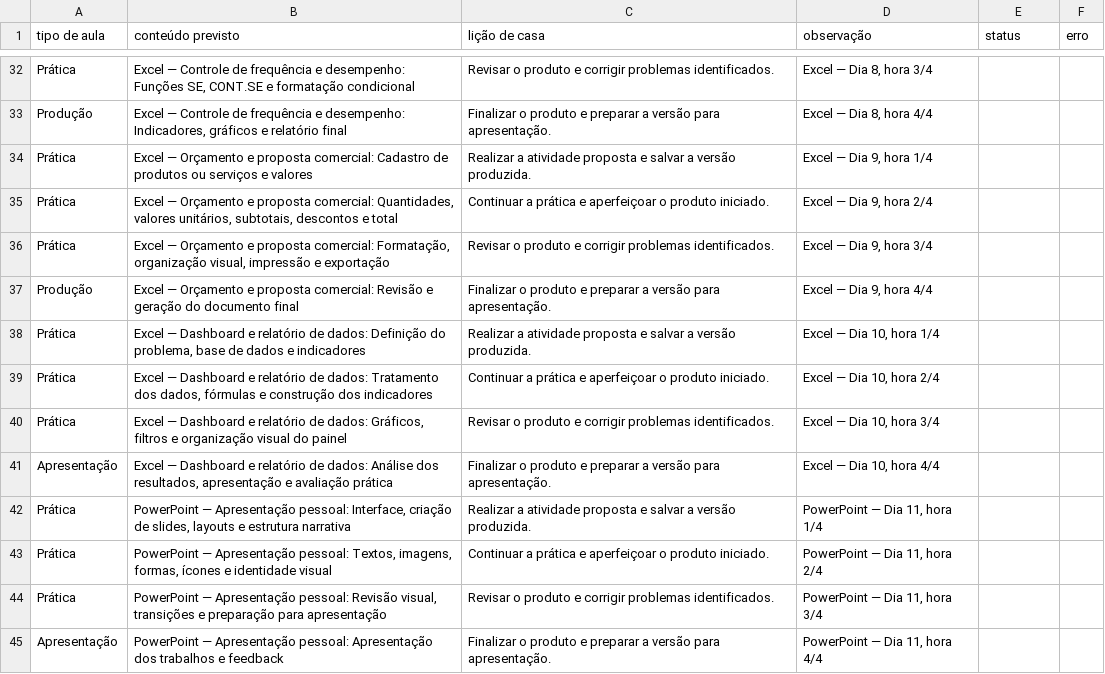
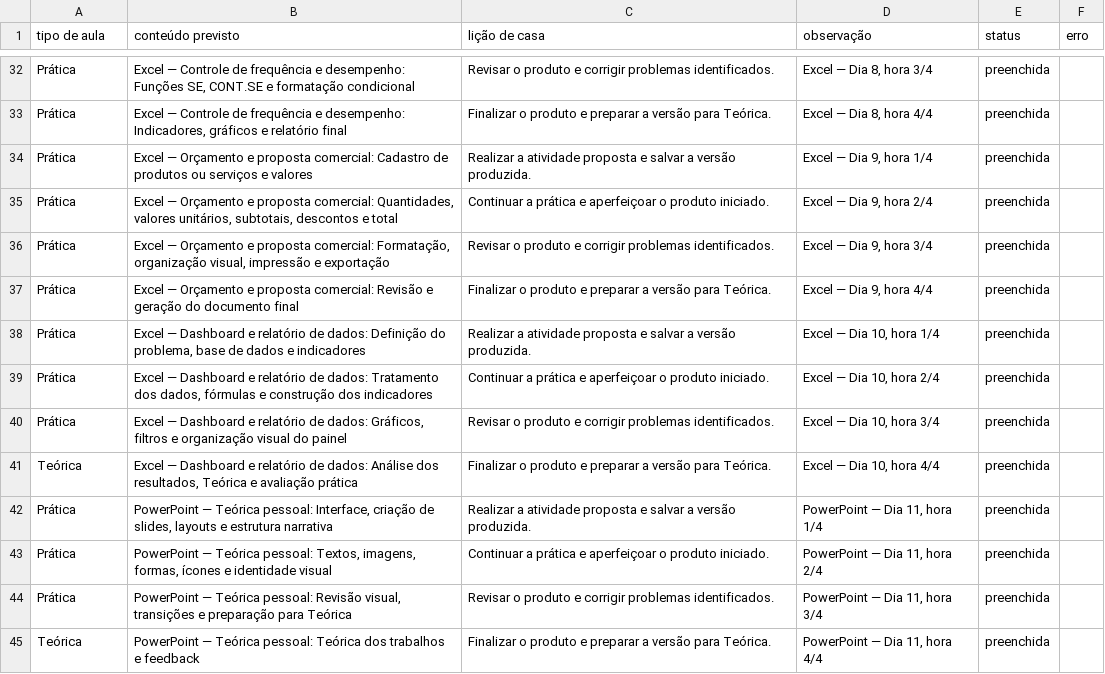
Before and after one commit to Germano123/automatizador_aulas, a CSV file: v0.3.1/dados/aulas.csv, drawn as a sheet; only a part is shown, gaps mark what is left out; removed rows and columns are numbered as before the commit, all else as after; the diff covers the shown part only; the diff names each change by its address in the sheet, - before the commit and + after, or states it on an @@ line.

```diff
--- a/v0.3.1/dados/aulas.csv
+++ b/v0.3.1/dados/aulas.csv
-E32:E40 (status): (empty)
+E32:E40 (status): preenchida
-A33 (tipo de aula): Produção
+A33 (tipo de aula): Prática
-C33 (lição de casa): …versão para apresentação.
+C33 (lição de casa): …versão para Teórica.
-A37 (tipo de aula): Produção
+A37 (tipo de aula): Prática
-C37 (lição de casa): …versão para apresentação.
+C37 (lição de casa): …versão para Teórica.
-row 41: Apresentação | Excel — Dashboard e relatório de dados: Análise dos resultados, apresentação e avaliação prática | Finalizar o produto e preparar a versão para apresentação. | Excel — Dia 10, hora 4/4
+row 41: Teórica | Excel — Dashboard e relatório de dados: Análise dos resultados, Teórica e avaliação prática | Finalizar o produto e preparar a versão para Teórica. | Excel — Dia 10, hora 4/4 | preenchida
-B42 (conteúdo previsto): PowerPoint — Apresentação pessoal: Interface,…
+B42 (conteúdo previsto): PowerPoint — Teórica pessoal: Interface,…
-E42:E44 (status): (empty)
+E42:E44 (status): preenchida
-B43 (conteúdo previsto): PowerPoint — Apresentação pessoal: Textos,…
+B43 (conteúdo previsto): PowerPoint — Teórica pessoal: Textos,…
-B44 (conteúdo previsto): PowerPoint — Apresentação pessoal: Revisão visual, transições e preparação para apresentação
+B44 (conteúdo previsto): PowerPoint — Teórica pessoal: Revisão visual, transições e preparação para Teórica
-row 45: Apresentação | PowerPoint — Apresentação pessoal: Apresentação dos trabalhos e feedback | Finalizar o produto e preparar a versão para apresentação. | PowerPoint — Dia 11, hora 4/4
+row 45: Teórica | PowerPoint — Teórica pessoal: Teórica dos trabalhos e feedback | Finalizar o produto e preparar a versão para Teórica. | PowerPoint — Dia 11, hora 4/4 | preenchida
```
Also changed, not shown: 4 added rows, 4 removed rows and 58 edited cells elsewhere in this file, v0.3.1/dados/aulas-comprador-unidade-1.csv, v0.3.1/dados/aulas-operador-uniadde-4.csv, 8 other files.
